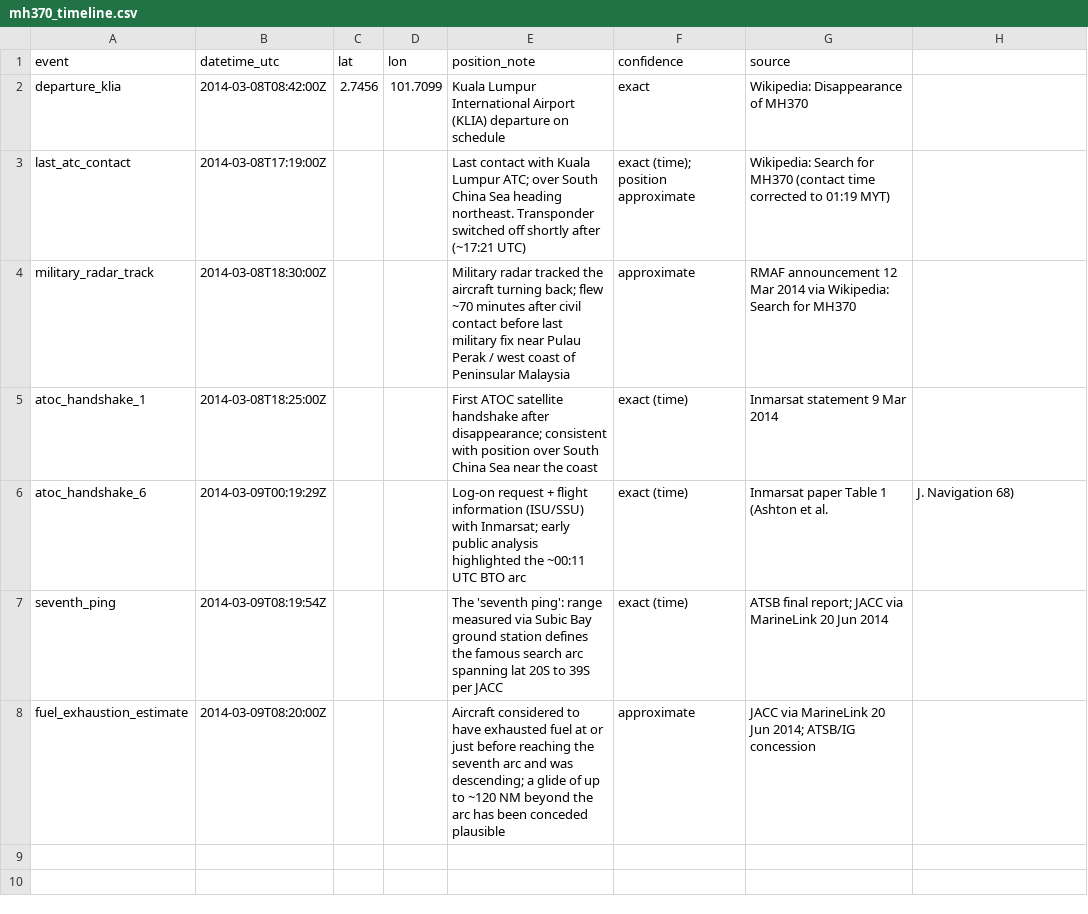
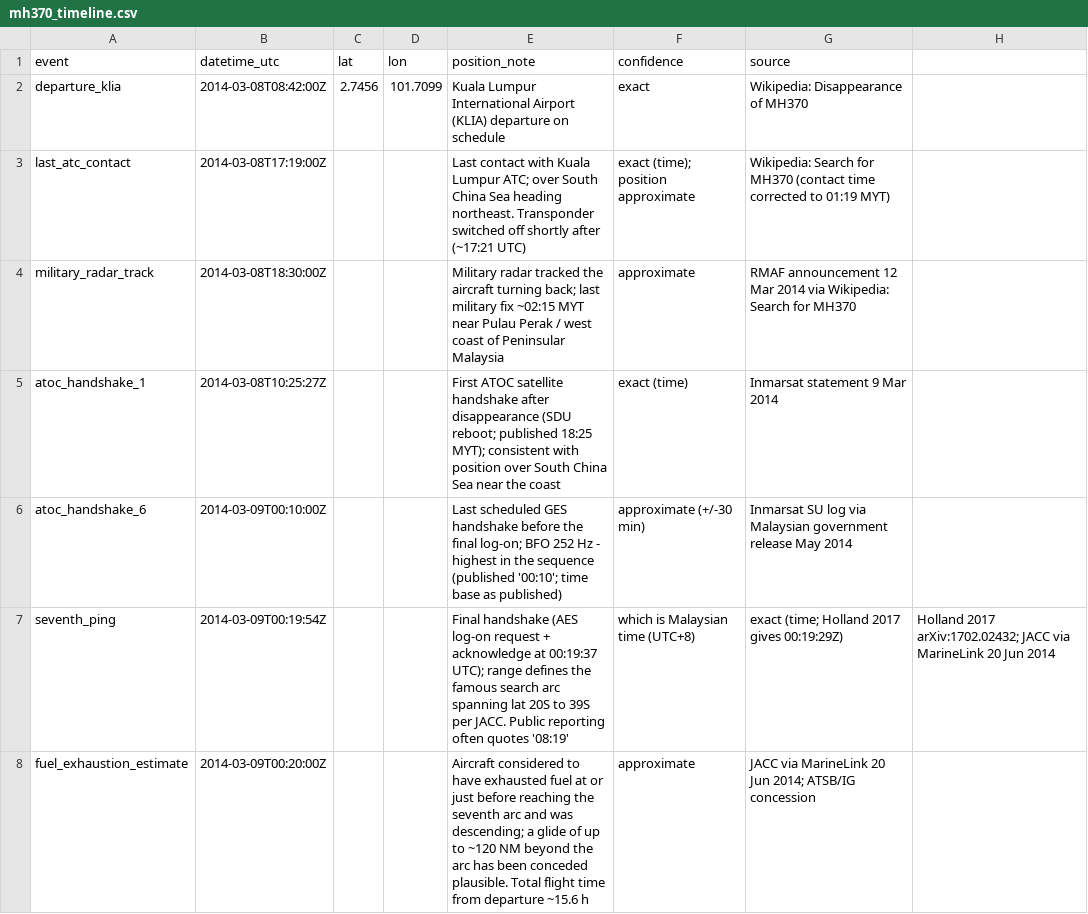
Before and after one commit to pgrinste/mh370-search, a CSV file: data/curated/mh370_timeline.csv, drawn as a sheet.

Commit message:
fix final handshake time base (08:19 is MYT, not UTC)

```diff
--- a/data/curated/mh370_timeline.csv
+++ b/data/curated/mh370_timeline.csv
@@ -3,6 +3,6 @@ departure_klia,2014-03-08T08:42:00Z,2.7456,101.7099,Kuala Lumpur International A
 last_atc_contact,2014-03-08T17:19:00Z,,,Last contact with Kuala Lumpur ATC; over South China Sea heading northeast. Transponder switched off shortly after (~17:21 UTC),exact (time); position approximate,Wikipedia: Search for MH370 (contact time corrected to 01:19 MYT)
-military_radar_track,2014-03-08T18:30:00Z,,,Military radar tracked the aircraft turning back; flew ~70 minutes after civil contact before last military fix near Pulau Perak / west coast of Peninsular Malaysia,approximate,RMAF announcement 12 Mar 2014 via Wikipedia: Search for MH370
-atoc_handshake_1,2014-03-08T18:25:00Z,,,First ATOC satellite handshake after disappearance; consistent with position over South China Sea near the coast,exact (time),Inmarsat statement 9 Mar 2014
-atoc_handshake_6,2014-03-09T00:19:29Z,,,Log-on request + flight information (ISU/SSU) with Inmarsat; early public analysis highlighted the ~00:11 UTC BTO arc,exact (time),Inmarsat paper Table 1 (Ashton et al., J. Navigation 68)
-seventh_ping,2014-03-09T08:19:54Z,,,The 'seventh ping': range measured via Subic Bay ground station defines the famous search arc spanning lat 20S to 39S per JACC,exact (time),ATSB final report; JACC via MarineLink 20 Jun 2014
-fuel_exhaustion_estimate,2014-03-09T08:20:00Z,,,Aircraft considered to have exhausted fuel at or just before reaching the seventh arc and was descending; a glide of up to ~120 NM beyond the arc has been conceded plausible,approximate,JACC via MarineLink 20 Jun 2014; ATSB/IG concession
+military_radar_track,2014-03-08T18:30:00Z,,,Military radar tracked the aircraft turning back; last military fix ~02:15 MYT near Pulau Perak / west coast of Peninsular Malaysia,approximate,RMAF announcement 12 Mar 2014 via Wikipedia: Search for MH370
+atoc_handshake_1,2014-03-08T10:25:27Z,,,First ATOC satellite handshake after disappearance (SDU reboot; published 18:25 MYT); consistent with position over South China Sea near the coast,exact (time),Inmarsat statement 9 Mar 2014
+atoc_handshake_6,2014-03-09T00:10:00Z,,,Last scheduled GES handshake before the final log-on; BFO 252 Hz - highest in the sequence (published '00:10'; time base as published),approximate (+/-30 min),Inmarsat SU log via Malaysian government release May 2014
+seventh_ping,2014-03-09T00:19:54Z,,,Final handshake (AES log-on request + acknowledge at 00:19:37 UTC); range defines the famous search arc spanning lat 20S to 39S per JACC. Public reporting often quotes '08:19', which is Malaysian time (UTC+8),exact (time; Holland 2017 gives 00:19:29Z),Holland 2017 arXiv:1702.02432; JACC via MarineLink 20 Jun 2014
+fuel_exhaustion_estimate,2014-03-09T00:20:00Z,,,Aircraft considered to have exhausted fuel at or just before reaching the seventh arc and was descending; a glide of up to ~120 NM beyond the arc has been conceded plausible. Total flight time from departure ~15.6 h,approximate,JACC via MarineLink 20 Jun 2014; ATSB/IG concession
```
Also changed, not shown: 1 other file.
